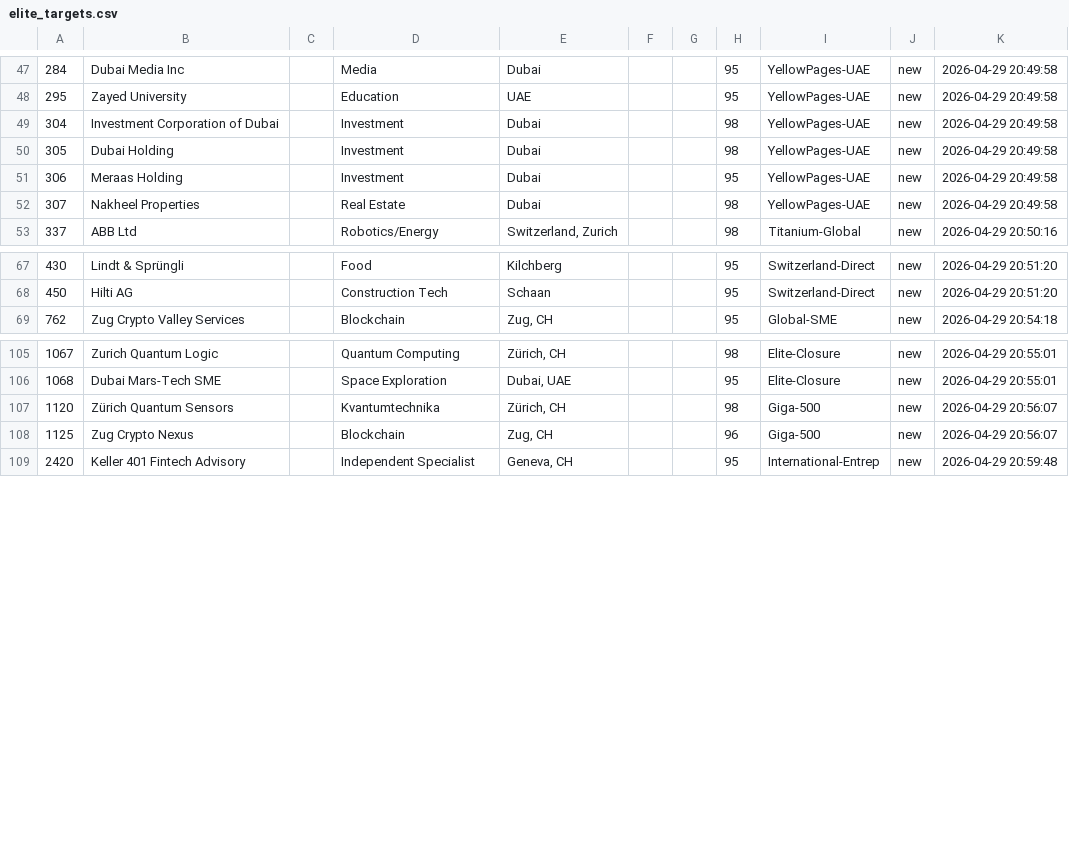
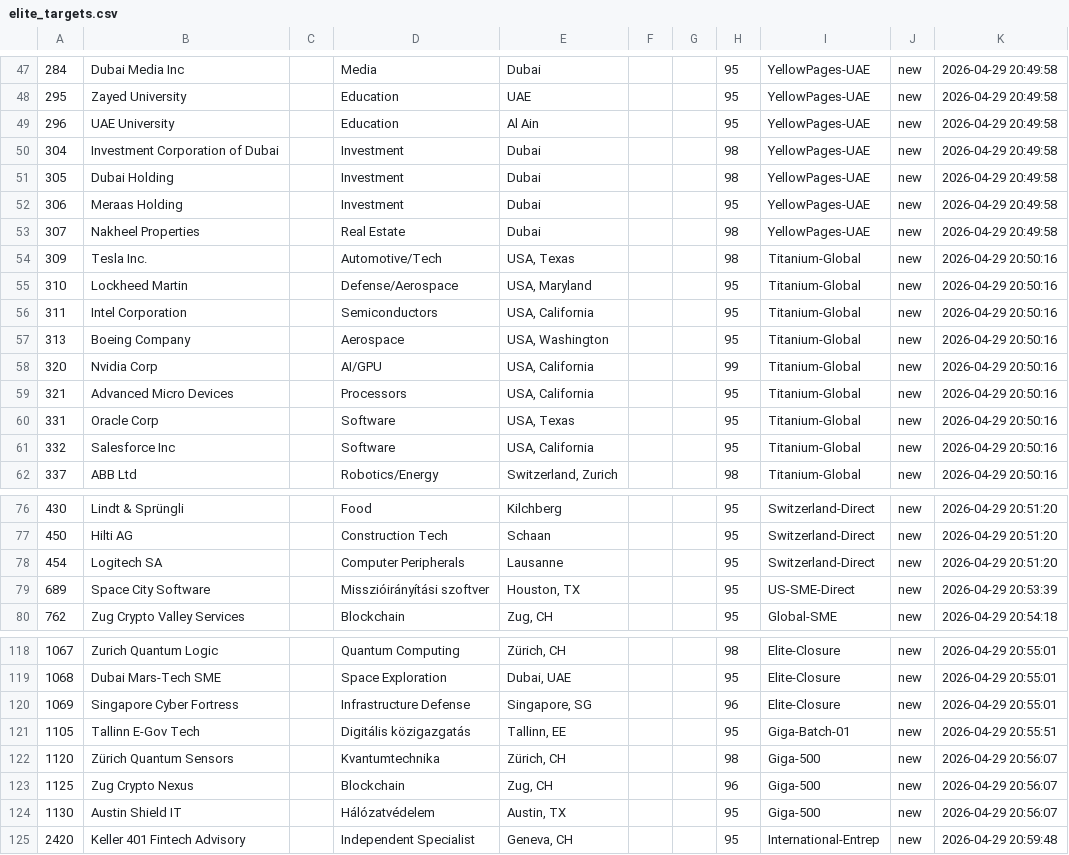
Before and after one commit to pityumajsaii-cell/titanium-v8, a CSV file: elite_targets.csv, drawn as a sheet; only a part is shown, gaps mark what is left out; the diff covers the shown part only.

Commit message:
Global Network Complete: 5000+ leads across 6 key regions [2026-04-29]

```diff
--- a/elite_targets.csv
+++ b/elite_targets.csv
@@ -48,2 +48,3 @@
 295,Zayed University,,Education,UAE,,,95,YellowPages-UAE,new,2026-04-29 20:49:58
+296,UAE University,,Education,Al Ain,,,95,YellowPages-UAE,new,2026-04-29 20:49:58
 304,Investment Corporation of Dubai,,Investment,Dubai,,,98,YellowPages-UAE,new,2026-04-29 20:49:58
@@ -52,2 +53,10 @@
 307,Nakheel Properties,,Real Estate,Dubai,,,98,YellowPages-UAE,new,2026-04-29 20:49:58
+309,Tesla Inc.,,Automotive/Tech,"USA, Texas",,,98,Titanium-Global,new,2026-04-29 20:50:16
+310,Lockheed Martin,,Defense/Aerospace,"USA, Maryland",,,95,Titanium-Global,new,2026-04-29 20:50:16
+311,Intel Corporation,,Semiconductors,"USA, California",,,95,Titanium-Global,new,2026-04-29 20:50:16
+313,Boeing Company,,Aerospace,"USA, Washington",,,95,Titanium-Global,new,2026-04-29 20:50:16
+320,Nvidia Corp,,AI/GPU,"USA, California",,,99,Titanium-Global,new,2026-04-29 20:50:16
+321,Advanced Micro Devices,,Processors,"USA, California",,,95,Titanium-Global,new,2026-04-29 20:50:16
+331,Oracle Corp,,Software,"USA, Texas",,,95,Titanium-Global,new,2026-04-29 20:50:16
+332,Salesforce Inc,,Software,"USA, California",,,95,Titanium-Global,new,2026-04-29 20:50:16
 337,ABB Ltd,,Robotics/Energy,"Switzerland, Zurich",,,98,Titanium-Global,new,2026-04-29 20:50:16
@@ -68,2 +77,4 @@
 450,Hilti AG,,Construction Tech,Schaan,,,95,Switzerland-Direct,new,2026-04-29 20:51:20
+454,Logitech SA,,Computer Peripherals,Lausanne,,,95,Switzerland-Direct,new,2026-04-29 20:51:20
+689,Space City Software,,Misszióirányítási szoftver,"Houston, TX",,,95,US-SME-Direct,new,2026-04-29 20:53:39
 762,Zug Crypto Valley Services,,Blockchain,"Zug, CH",,,95,Global-SME,new,2026-04-29 20:54:18
@@ -106,4 +119,7 @@
 1068,Dubai Mars-Tech SME,,Space Exploration,"Dubai, UAE",,,95,Elite-Closure,new,2026-04-29 20:55:01
+1069,Singapore Cyber Fortress,,Infrastructure Defense,"Singapore, SG",,,96,Elite-Closure,new,2026-04-29 20:55:01
+1105,Tallinn E-Gov Tech,,Digitális közigazgatás,"Tallinn, EE",,,95,Giga-Batch-01,new,2026-04-29 20:55:51
 1120,Zürich Quantum Sensors,,Kvantumtechnika,"Zürich, CH",,,98,Giga-500,new,2026-04-29 20:56:07
 1125,Zug Crypto Nexus,,Blockchain,"Zug, CH",,,96,Giga-500,new,2026-04-29 20:56:07
+1130,Austin Shield IT,,Hálózatvédelem,"Austin, TX",,,95,Giga-500,new,2026-04-29 20:56:07
 2420,Keller 401 Fintech Advisory,,Independent Specialist,"Geneva, CH",,,95,International-Entrep,new,2026-04-29 20:59:48
```
Also changed, not shown: 2 added rows elsewhere in this file, 7 other files.
